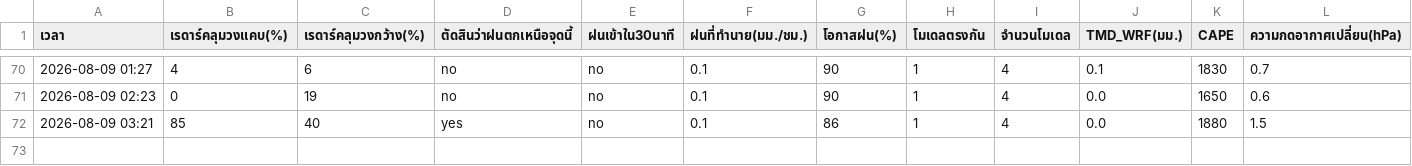
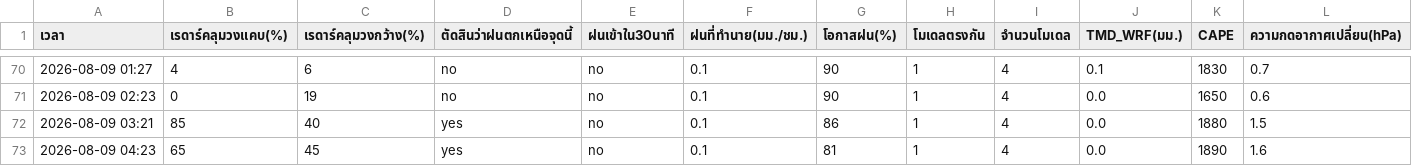
Before and after one commit to supramitj-sys/rain-alert, a CSV file: radar_watch.csv, drawn as a sheet; only a part is shown, gaps mark what is left out; rows hold the shown columns only; the diff names each change by its address in the sheet, - before the commit and + after, or states it on an @@ line.

```diff
--- a/radar_watch.csv
+++ b/radar_watch.csv
+row 73: 2026-08-09 04:23 | 65 | 45 | yes | no | 0.1 | 81 | 1 | 4 | 0.0 | 1890 | 1.6
```
Also changed, not shown: alert_log.csv.
